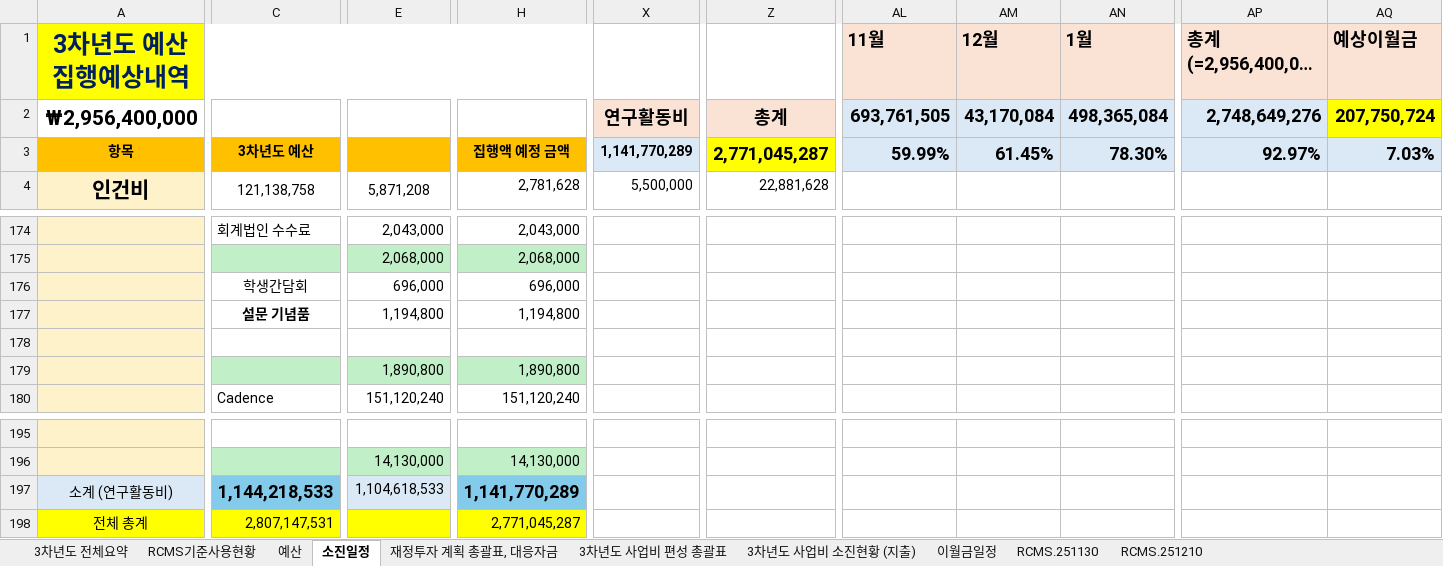
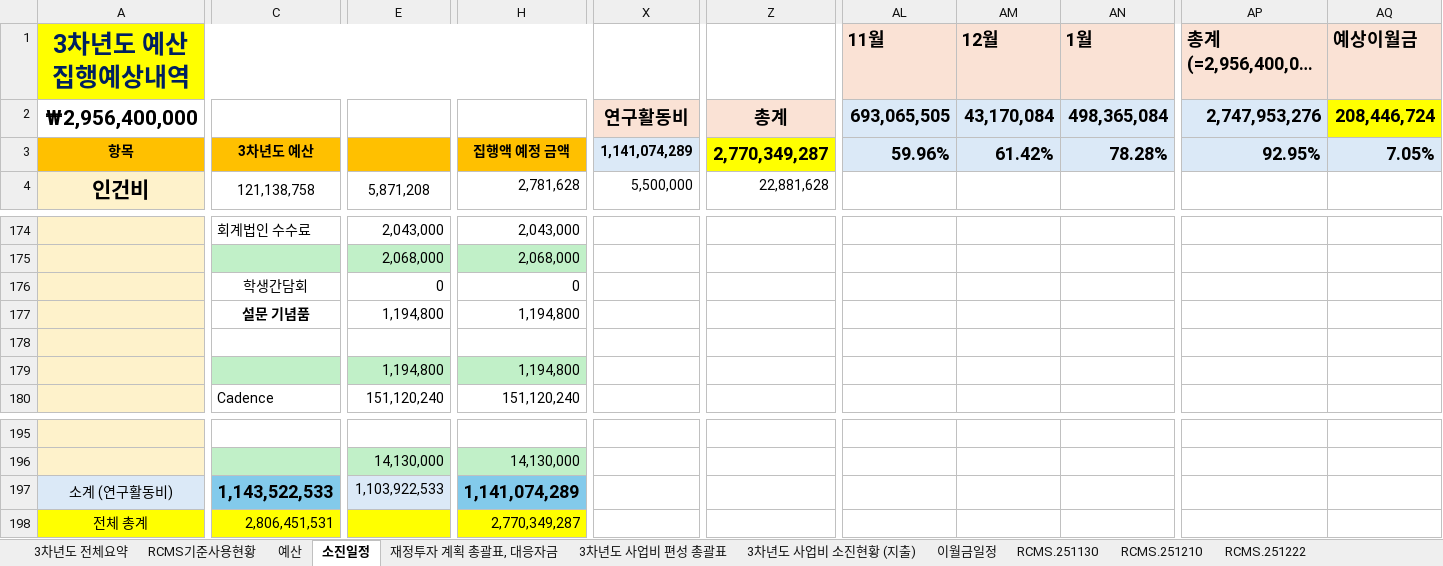
Before and after one commit to vectorcont62-dev/SSSU-third, an Excel workbook: 3차년도예산_31.12억.xlsx, sheet 소진일정, drawn as a sheet; only a part is shown, gaps mark what is left out; long unchanged cells end in …; values as stored, in another font and other column widths than the file's, no borders; charts and pictures not drawn; the diff covers the shown part only; the diff names each change by its address in the sheet, - before the commit and + after, or states it on an @@ line.

```diff
--- a/3차년도예산_31.12억.xlsx (sheet 소진일정)
+++ b/3차년도예산_31.12억.xlsx (sheet 소진일정)
+sheet tab: RCMS.251222
-AL2 (11월): 693,761,505
+AL2 (11월): 693,065,505
-AP2 (총계(=2,956,400,000 원)): 2,748,649,276
+AP2 (총계(=2,956,400,000 원)): 2,747,953,276
-AQ2 (예상이월금): 207,750,724
+AQ2 (예상이월금): 208,446,724
-X3: 1,141,770,289
+X3: 1,141,074,289
-Z3: 2,771,045,287
+Z3: 2,770,349,287
-AL3 (11월): 59.99%
+AL3 (11월): 59.96%
-AM3 (12월): 61.45%
+AM3 (12월): 61.42%
-AN3 (1월): 78.30%
+AN3 (1월): 78.28%
-AP3 (총계(=2,956,400,000 원)): 92.97%
+AP3 (총계(=2,956,400,000 원)): 92.95%
-AQ3 (예상이월금): 7.03%
+AQ3 (예상이월금): 7.05%
-E176: 696,000
+E176: 0
-H176: 696,000
+H176: 0
-E179: 1,890,800
+E179: 1,194,800
-H179: 1,890,800
+H179: 1,194,800
-C197: 1,144,218,533
+C197: 1,143,522,533
-E197: 1,104,618,533
+E197: 1,103,922,533
-H197: 1,141,770,289
+H197: 1,141,074,289
-C198: 2,807,147,531
+C198: 2,806,451,531
-H198: 2,771,045,287
+H198: 2,770,349,287
```
Also changed, not shown: 2 edited cells elsewhere in this sheet, sheet RCMS.251210, sheet 3차년도 전체요약, sheet 예산, sheet 재정투자 계획 총괄표, 대응자금, sheet 3차년도 사업비 편성 총괄표, sheet 3차년도 사업비 소진현황 (지출), 1 more sheet, formulas that keep their value, charts or pictures, 4 other files.
